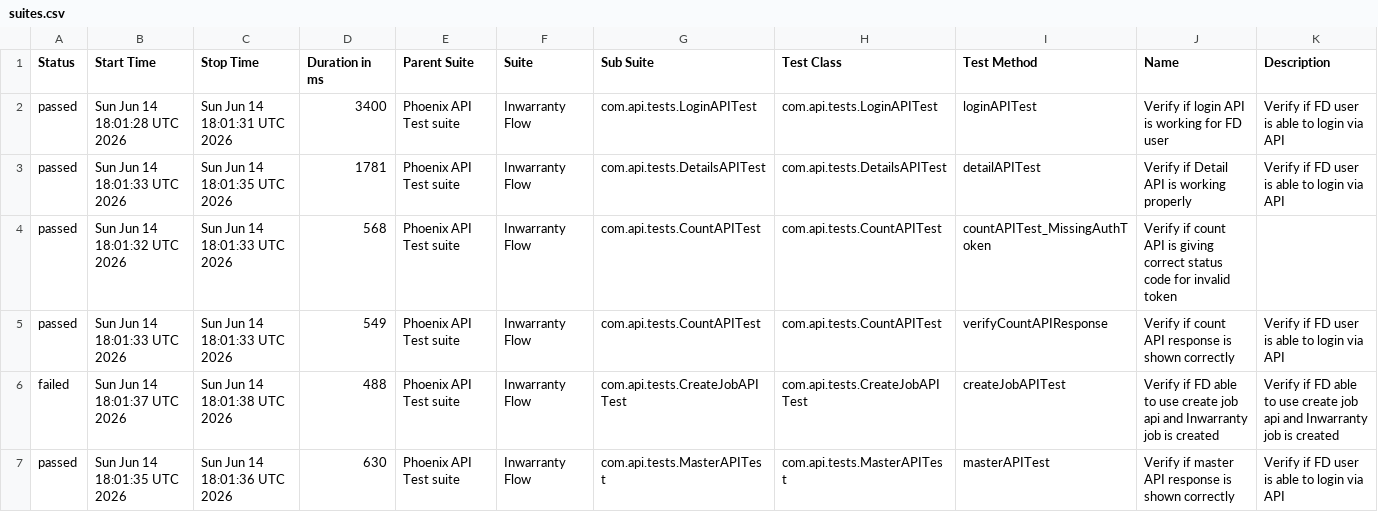
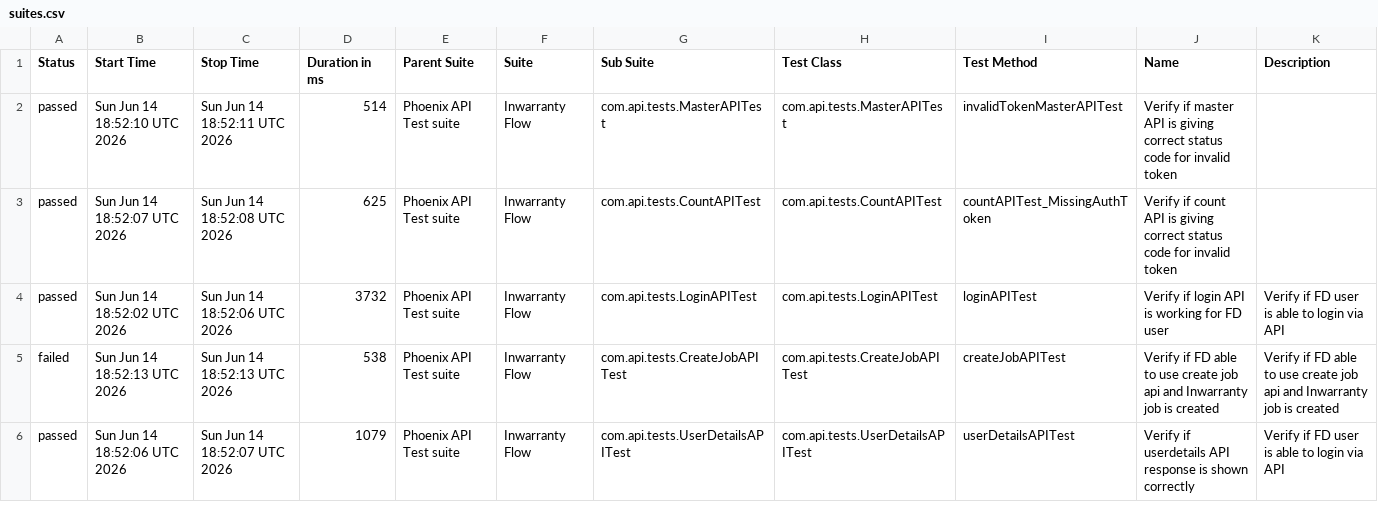
Before and after one commit to tusharS007/PhoenixTestAutomationFramework, a CSV file: data/suites.csv, drawn as a sheet; only a part is shown; the diff covers the shown part only.

```diff
--- a/data/suites.csv
+++ b/data/suites.csv
@@ -1,7 +1,6 @@
 "Status","Start Time","Stop Time","Duration in ms","Parent Suite","Suite","Sub Suite","Test Class","Test Method","Name","Description"
-"passed","Sun Jun 14 18:01:28 UTC 2026","Sun Jun 14 18:01:31 UTC 2026","3400","Phoenix API Test suite","Inwarranty Flow","com.api.tests.LoginAPITest","com.api.tests.LoginAPITest","loginAPITest","Verify if login API is working for FD user","Verify if FD user is able to login via API"
-"passed","Sun Jun 14 18:01:33 UTC 2026","Sun Jun 14 18:01:35 UTC 2026","1781","Phoenix API Test suite","Inwarranty Flow","com.api.tests.DetailsAPITest","com.api.tests.DetailsAPITest","detailAPITest","Verify if Detail API is working properly","Verify if FD user is able to login via API"
-"passed","Sun Jun 14 18:01:32 UTC 2026","Sun Jun 14 18:01:33 UTC 2026","568","Phoenix API Test suite","Inwarranty Flow","com.api.tests.CountAPITest","com.api.tests.CountAPITest","countAPITest_MissingAuthToken","Verify if count API is giving correct status code for invalid token",""
-"passed","Sun Jun 14 18:01:33 UTC 2026","Sun Jun 14 18:01:33 UTC 2026","549","Phoenix API Test suite","Inwarranty Flow","com.api.tests.CountAPITest","com.api.tests.CountAPITest","verifyCountAPIResponse","Verify if count API response is shown correctly","Verify if FD user is able to login via API"
-"failed","Sun Jun 14 18:01:37 UTC 2026","Sun Jun 14 18:01:38 UTC 2026","488","Phoenix API Test suite","Inwarranty Flow","com.api.tests.CreateJobAPITest","com.api.tests.CreateJobAPITest","createJobAPITest","Verify if FD able to use create job api and Inwarranty job is created","Verify if FD able to use create job api and Inwarranty job is created"
-"passed","Sun Jun 14 18:01:35 UTC 2026","Sun Jun 14 18:01:36 UTC 2026","630","Phoenix API Test suite","Inwarranty Flow","com.api.tests.MasterAPITest","com.api.tests.MasterAPITest","masterAPITest","Verify if master API response is shown correctly","Verify if FD user is able to login via API"
+"passed","Sun Jun 14 18:52:10 UTC 2026","Sun Jun 14 18:52:11 UTC 2026","514","Phoenix API Test suite","Inwarranty Flow","com.api.tests.MasterAPITest","com.api.tests.MasterAPITest","invalidTokenMasterAPITest","Verify if master API is giving correct status code for invalid token",""
+"passed","Sun Jun 14 18:52:07 UTC 2026","Sun Jun 14 18:52:08 UTC 2026","625","Phoenix API Test suite","Inwarranty Flow","com.api.tests.CountAPITest","com.api.tests.CountAPITest","countAPITest_MissingAuthToken","Verify if count API is giving correct status code for invalid token",""
+"passed","Sun Jun 14 18:52:02 UTC 2026","Sun Jun 14 18:52:06 UTC 2026","3732","Phoenix API Test suite","Inwarranty Flow","com.api.tests.LoginAPITest","com.api.tests.LoginAPITest","loginAPITest","Verify if login API is working for FD user","Verify if FD user is able to login via API"
+"failed","Sun Jun 14 18:52:13 UTC 2026","Sun Jun 14 18:52:13 UTC 2026","538","Phoenix API Test suite","Inwarranty Flow","com.api.tests.CreateJobAPITest","com.api.tests.CreateJobAPITest","createJobAPITest","Verify if FD able to use create job api and Inwarranty job is created","Verify if FD able to use create job api and Inwarranty job is created"
+"passed","Sun Jun 14 18:52:06 UTC 2026","Sun Jun 14 18:52:07 UTC 2026","1079","Phoenix API Test suite","Inwarranty Flow","com.api.tests.UserDetailsAPITest","com.api.tests.UserDetailsAPITest","userDetailsAPITest","Verify if userdetails API response is shown correctly","Verify if FD user is able to login via API"
```
Also changed, not shown: 1 added row and 13 edited cells elsewhere in this file, data/behaviors.csv, 58 other files.
